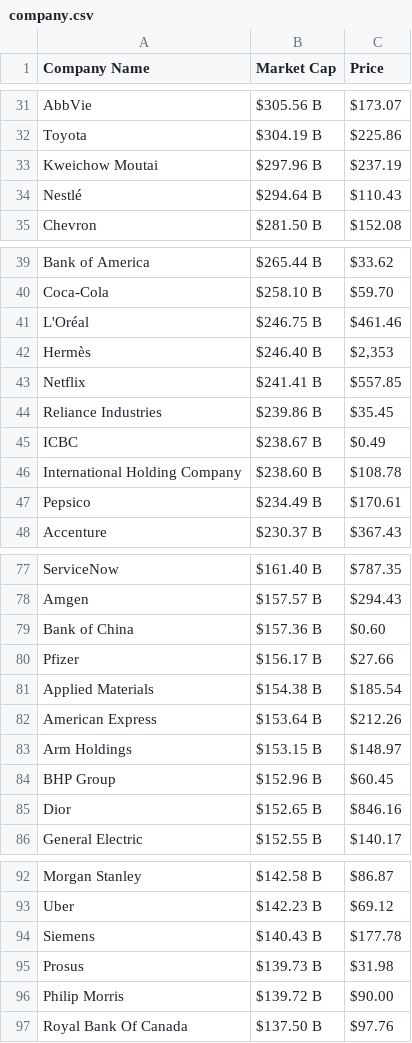
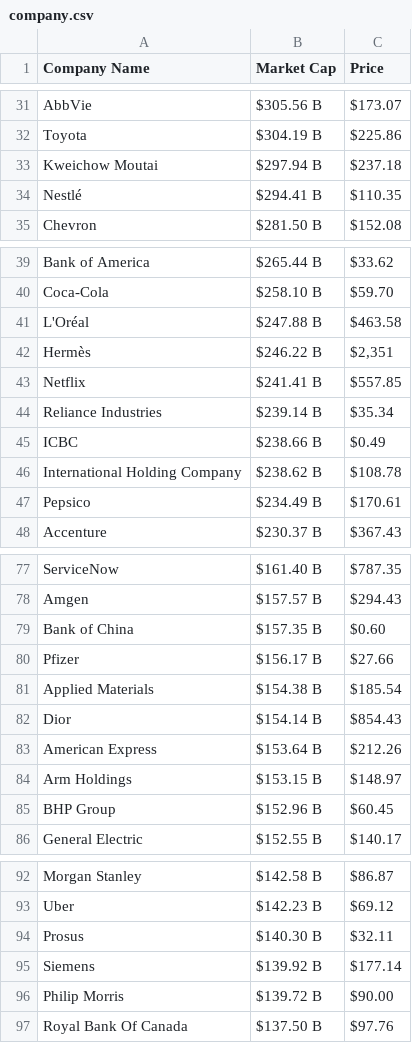
Before and after one commit to AbhishekBaske/marketcap_webscrap, a CSV file: company.csv, drawn as a sheet; only a part is shown, gaps mark what is left out; the diff covers the shown part only.

Commit message:
Automated data update

```diff
--- a/company.csv
+++ b/company.csv
@@ -32,4 +32,4 @@ AbbVie,$305.56 B,$173.07
 Toyota,$304.19 B,$225.86
-Kweichow Moutai,$297.96 B,$237.19
-Nestlé,$294.64 B,$110.43
+Kweichow Moutai,$297.94 B,$237.18
+Nestlé,$294.41 B,$110.35
 Chevron,$281.50 B,$152.08
@@ -40,8 +40,8 @@ Bank of America ,$265.44 B,$33.62
 Coca-Cola,$258.10 B,$59.70
-L'Oréal,$246.75 B,$461.46
-Hermès,$246.40 B,"$2,353"
+L'Oréal,$247.88 B,$463.58
+Hermès,$246.22 B,"$2,351"
 Netflix,$241.41 B,$557.85
-Reliance Industries,$239.86 B,$35.45
-ICBC,$238.67 B,$0.49
-International Holding Company,$238.60 B,$108.78
+Reliance Industries,$239.14 B,$35.34
+ICBC,$238.66 B,$0.49
+International Holding Company,$238.62 B,$108.78
 Pepsico,$234.49 B,$170.61
@@ -78,5 +78,6 @@ ServiceNow,$161.40 B,$787.35
 Amgen,$157.57 B,$294.43
-Bank of China,$157.36 B,$0.60
+Bank of China,$157.35 B,$0.60
 Pfizer,$156.17 B,$27.66
 Applied Materials,$154.38 B,$185.54
+Dior,$154.14 B,$854.43
 American Express,$153.64 B,$212.26
@@ -84,3 +85,2 @@ Arm Holdings,$153.15 B,$148.97
 BHP Group,$152.96 B,$60.45
-Dior,$152.65 B,$846.16
 General Electric,$152.55 B,$140.17
@@ -93,4 +93,4 @@ Morgan Stanley,$142.58 B,$86.87
 Uber,$142.23 B,$69.12
-Siemens,$140.43 B,$177.78
-Prosus,$139.73 B,$31.98
+Prosus,$140.30 B,$32.11
+Siemens,$139.92 B,$177.14
 Philip Morris,$139.72 B,$90.00
```
Also changed, not shown: 12 edited cells elsewhere in this file, 1 other file.
